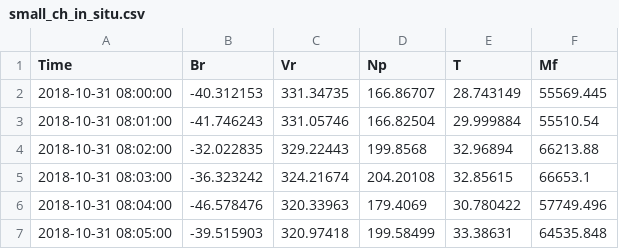
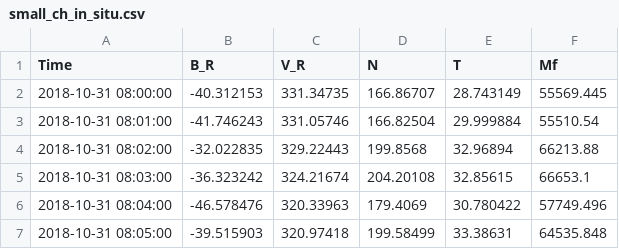
Before and after one commit to D-DePablos/Project_3_Solo_SDO, a CSV file: Scripts/ISSI/data/small_ch_in_situ.csv, drawn as a sheet; only a part is shown.

```diff
--- a/Scripts/ISSI/data/small_ch_in_situ.csv
+++ b/Scripts/ISSI/data/small_ch_in_situ.csv
@@ -1,2 +1,2 @@
-Time,Br,Vr,Np,T,Mf
+Time,B_R,V_R,N,T,Mf
 2018-10-31 08:00:00,-40.312153,331.34735,166.86707,28.743149,55569.445
```
Also changed, not shown: 1 other file.
